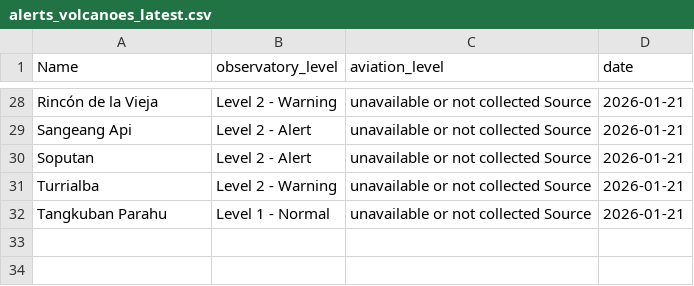
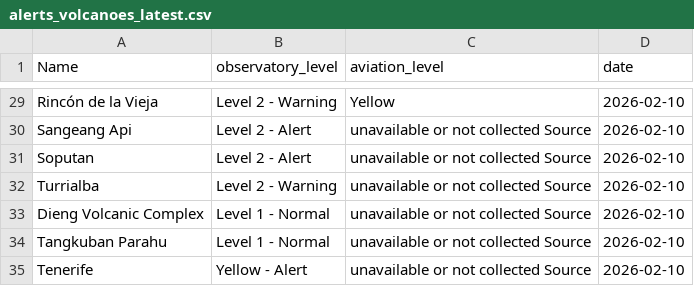
Before and after one commit to oGillet/SafeVolcano, a CSV file: ETL/app/data/alerts_volcanoes_latest.csv, drawn as a sheet; only a part is shown, gaps mark what is left out; addresses are those after the commit; the diff covers the shown part only; the diff names each change by its address in the sheet, - before the commit and + after, or states it on an @@ line.

```diff
--- a/ETL/app/data/alerts_volcanoes_latest.csv
+++ b/ETL/app/data/alerts_volcanoes_latest.csv
-C29 (aviation_level): unavailable or not collected Source
+C29 (aviation_level): Yellow
-D29:D32 (date): 2026-01-21
+D29:D32 (date): 2026-02-10
+row 33: Dieng Volcanic Complex | Level 1 - Normal | unavailable or not collected Source | 2026-02-10
-D34 (date): 2026-01-21
+D34 (date): 2026-02-10
+row 35: Tenerife | Yellow - Alert | unavailable or not collected Source | 2026-02-10
```
Also changed, not shown: 3 added rows, 2 removed rows and 26 edited cells elsewhere in this file, ETL/app/data/earthquakes_db.csv, ETL/app/data/erupting_unrest.csv, 10 other files.
